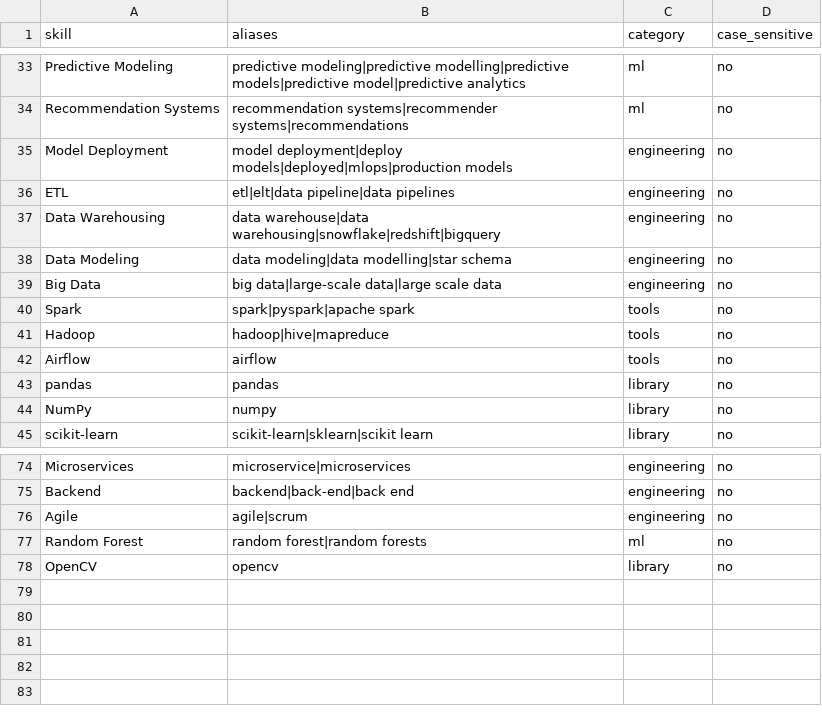
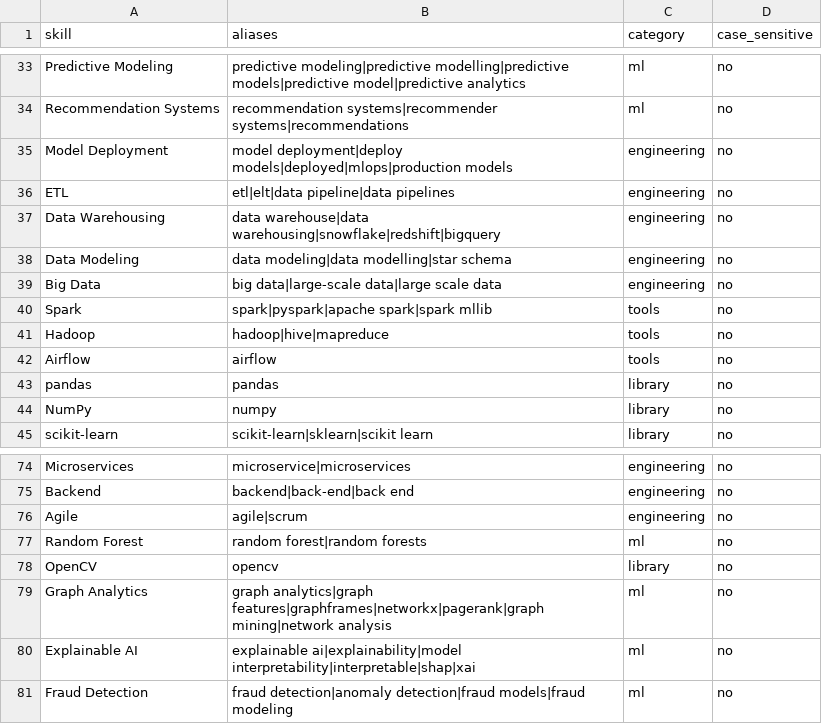
Before and after one commit to siri780/resumefit, a CSV file: data/skills.csv, drawn as a sheet; only a part is shown, gaps mark what is left out.

Commit message:
Add ReviewGuard, C/C++, DSA, distributed computing and LLM skills

```diff
--- a/data/skills.csv
+++ b/data/skills.csv
@@ -39,3 +39,3 @@ Data Modeling,data modeling|data modelling|star schema,engineering,no
 Big Data,big data|large-scale data|large scale data,engineering,no
-Spark,spark|pyspark|apache spark,tools,no
+Spark,spark|pyspark|apache spark|spark mllib,tools,no
 Hadoop,hadoop|hive|mapreduce,tools,no
@@ -78 +78,4 @@ Random Forest,random forest|random forests,ml,no
 OpenCV,opencv,library,no
+Graph Analytics,graph analytics|graph features|graphframes|networkx|pagerank|graph mining|network analysis,ml,no
+Explainable AI,explainable ai|explainability|model interpretability|interpretable|shap|xai,ml,no
+Fraud Detection,fraud detection|anomaly detection|fraud models|fraud modeling,ml,no
```
Also changed, not shown: 4 other files.
